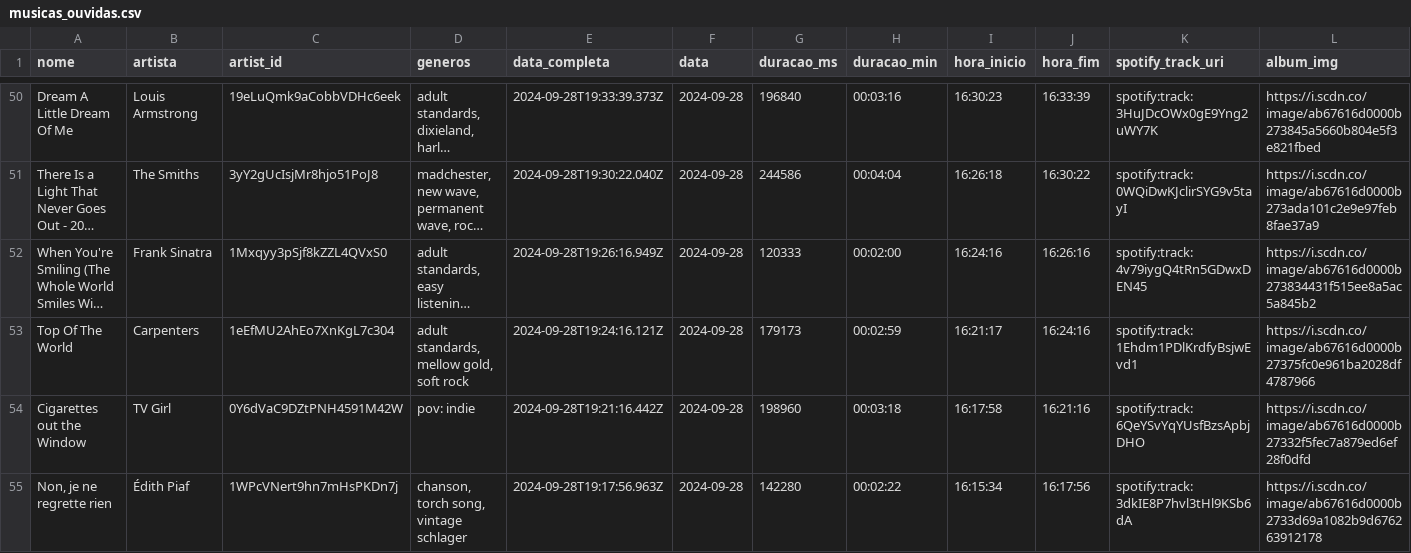
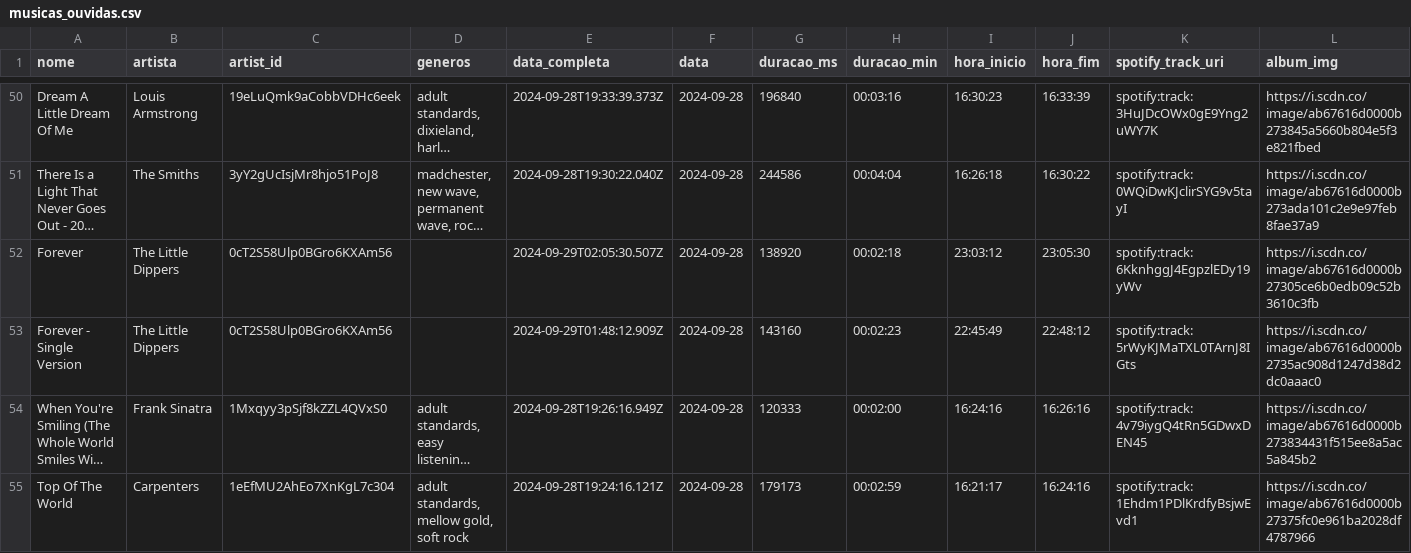
Before and after one commit to Sissaz/spotify, a CSV file: src/assets/musicas_ouvidas.csv, drawn as a sheet; only a part is shown, gaps mark what is left out; the shorter side is filled out with more unchanged rows; long unchanged cells end in …; the diff names each change by its address in the sheet, - before the commit and + after, or states it on an @@ line.

```diff
--- a/src/assets/musicas_ouvidas.csv
+++ b/src/assets/musicas_ouvidas.csv
+row 52: Forever | The Little Dippers | 0cT2S58Ulp0BGro6KXAm56 |  | 2024-09-29T02:05:30.507Z | 2024-09-28 | 138920 | 00:02:18 | 23:03:12 | 23:05:30 | spotify:track:6KknhggJ4EgpzlEDy19yWv | https://i.scdn.co/image/ab67616d0000b27305ce6b0edb09c52b3610c3fb
+row 53: Forever - Single Version | The Little Dippers | 0cT2S58Ulp0BGro6KXAm56 |  | 2024-09-29T01:48:12.909Z | 2024-09-28 | 143160 | 00:02:23 | 22:45:49 | 22:48:12 | spotify:track:5rWyKJMaTXL0TArnJ8IGts | https://i.scdn.co/image/ab67616d0000b2735ac908d1247d38d2dc0aaac0
```
